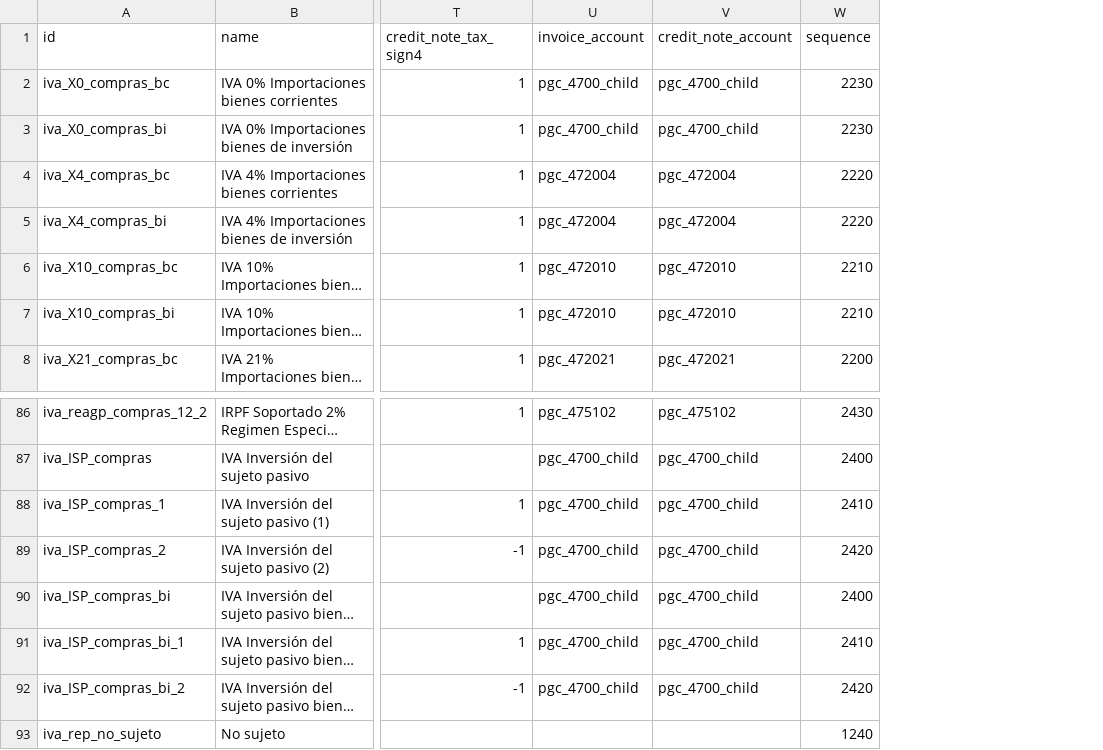
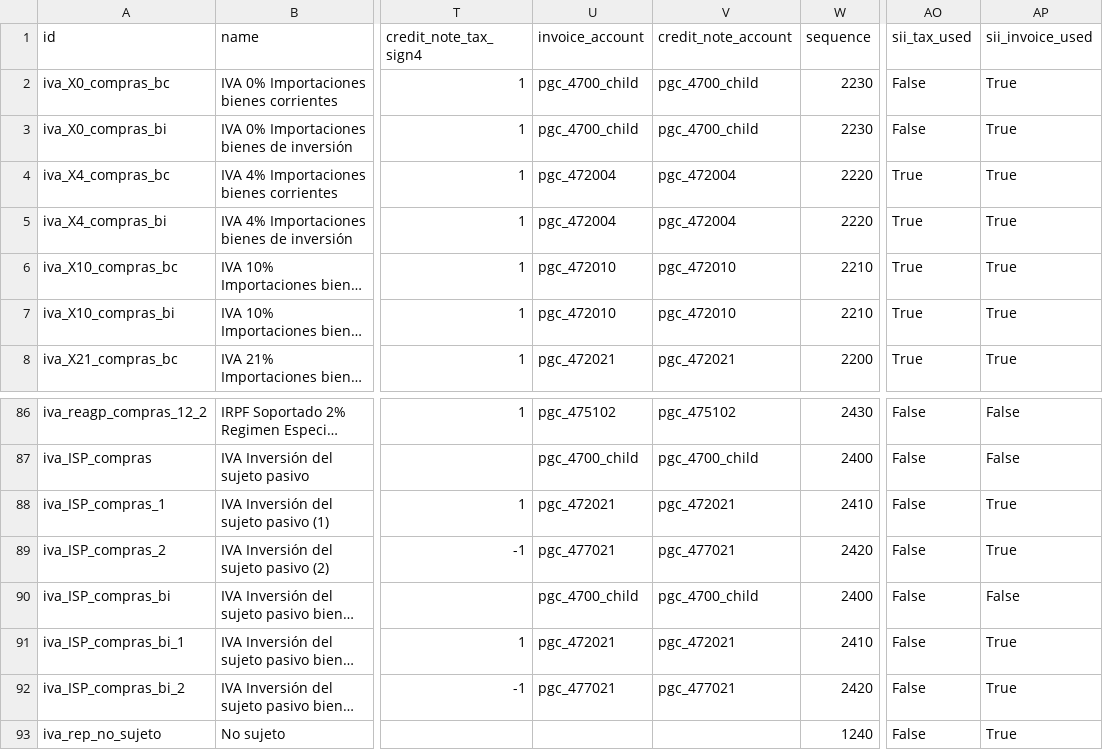
Before and after one commit to NaN-tic/tryton-account_es_csv2xml, a CSV file: tax.csv, drawn as a sheet; only a part is shown, gaps mark what is left out; long unchanged cells end in …; the diff names each change by its address in the sheet, - before the commit and + after, or states it on an @@ line.

Commit message:
Update accounts for the ISP tax. Add 2 fields for the correct control on SII. This fields are used to decide if the tax/irf/re are used to calcaulate some SII information

```diff
--- a/tax.csv
+++ b/tax.csv
+column AO (sii_tax_used), rows 2-8: False | False | True | True | True | True | True; rows 86-93: all False
+column AP (sii_invoice_used), rows 2-8: all True; rows 86-93: False | False | True | True | False | True | True | True
-U88 (invoice_account): pgc_4700_child
+U88 (invoice_account): pgc_472021
-V88 (credit_note_account): pgc_4700_child
+V88 (credit_note_account): pgc_472021
-U89 (invoice_account): pgc_4700_child
+U89 (invoice_account): pgc_477021
-V89 (credit_note_account): pgc_4700_child
+V89 (credit_note_account): pgc_477021
-U91 (invoice_account): pgc_4700_child
+U91 (invoice_account): pgc_472021
-V91 (credit_note_account): pgc_4700_child
+V91 (credit_note_account): pgc_472021
-U92 (invoice_account): pgc_4700_child
+U92 (invoice_account): pgc_477021
-V92 (credit_note_account): pgc_4700_child
+V92 (credit_note_account): pgc_477021
```
Also changed, not shown: tax_irpf.csv, tax_irpf_pymes.csv, 12 other files.
